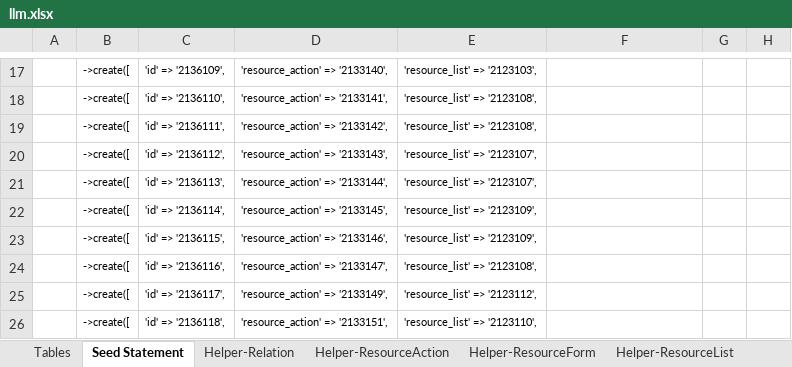
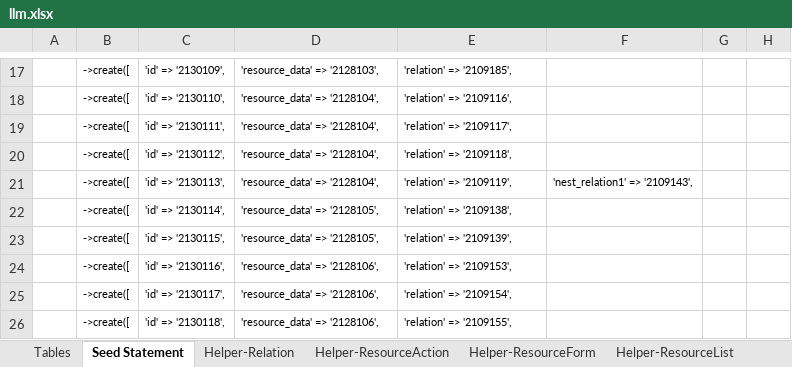
Before and after one commit to firumon/LLM, an Excel workbook: llm.xlsx, sheet Seed Statement, drawn as a sheet; only a part is shown, gaps mark what is left out; values as stored, in another font and other column widths than the file's, no borders; the diff covers the shown part only; the diff names each change by its address in the sheet, - before the commit and + after, or states it on an @@ line.

```diff
--- a/llm.xlsx (sheet Seed Statement)
+++ b/llm.xlsx (sheet Seed Statement)
-C17: 'id' => '2136109',
+C17: 'id' => '2130109',
-D17: 'resource_action' => '2133140',
+D17: 'resource_data' => '2128103',
-E17: 'resource_list' => '2123103',
+E17: 'relation' => '2109185',
-C18: 'id' => '2136110',
+C18: 'id' => '2130110',
-D18: 'resource_action' => '2133141',
+D18: 'resource_data' => '2128104',
-E18: 'resource_list' => '2123108',
+E18: 'relation' => '2109116',
-C19: 'id' => '2136111',
+C19: 'id' => '2130111',
-D19: 'resource_action' => '2133142',
+D19: 'resource_data' => '2128104',
-E19: 'resource_list' => '2123108',
+E19: 'relation' => '2109117',
-C20: 'id' => '2136112',
+C20: 'id' => '2130112',
-D20: 'resource_action' => '2133143',
+D20: 'resource_data' => '2128104',
-E20: 'resource_list' => '2123107',
+E20: 'relation' => '2109118',
-C21: 'id' => '2136113',
+C21: 'id' => '2130113',
-D21: 'resource_action' => '2133144',
+D21: 'resource_data' => '2128104',
-E21: 'resource_list' => '2123107',
+E21: 'relation' => '2109119',
-F21: (empty)
+F21: 'nest_relation1' => '2109143',
-C22: 'id' => '2136114',
+C22: 'id' => '2130114',
-D22: 'resource_action' => '2133145',
+D22: 'resource_data' => '2128105',
-E22: 'resource_list' => '2123109',
+E22: 'relation' => '2109138',
-C23: 'id' => '2136115',
+C23: 'id' => '2130115',
-D23: 'resource_action' => '2133146',
+D23: 'resource_data' => '2128105',
-E23: 'resource_list' => '2123109',
+E23: 'relation' => '2109139',
-C24: 'id' => '2136116',
+C24: 'id' => '2130116',
-D24: 'resource_action' => '2133147',
+D24: 'resource_data' => '2128106',
-E24: 'resource_list' => '2123108',
+E24: 'relation' => '2109153',
-C25: 'id' => '2136117',
+C25: 'id' => '2130117',
-D25: 'resource_action' => '2133149',
+D25: 'resource_data' => '2128106',
-E25: 'resource_list' => '2123112',
+E25: 'relation' => '2109154',
-C26: 'id' => '2136118',
+C26: 'id' => '2130118',
-D26: 'resource_action' => '2133151',
+D26: 'resource_data' => '2128106',
-E26: 'resource_list' => '2123110',
+E26: 'relation' => '2109155',
```
Also changed, not shown: 51 edited cells elsewhere in this sheet, sheet Helper-ResourceData, sheet Helper-ResourceAction, sheet Helper-ResourceForm, sheet Helper-ResourceList, sheet Helper-Relation, hidden cells, 30 other files.
